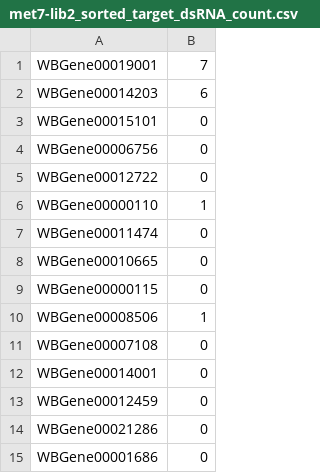
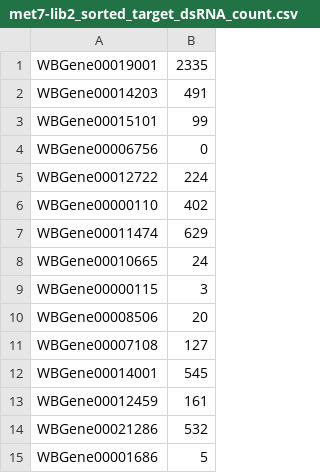
Before and after one commit to XuhangLi/WPS, a CSV file: step2_quality_control/2_dsRNAi_analysis/met7-lib2_sorted_target_dsRNA_count.csv, drawn as a sheet.

```diff
--- a/step2_quality_control/2_dsRNAi_analysis/met7-lib2_sorted_target_dsRNA_count.csv
+++ b/step2_quality_control/2_dsRNAi_analysis/met7-lib2_sorted_target_dsRNA_count.csv
@@ -1,15 +1,15 @@
-WBGene00019001,7
-WBGene00014203,6
-WBGene00015101,0
+WBGene00019001,2335
+WBGene00014203,491
+WBGene00015101,99
 WBGene00006756,0
-WBGene00012722,0
-WBGene00000110,1
-WBGene00011474,0
-WBGene00010665,0
-WBGene00000115,0
-WBGene00008506,1
-WBGene00007108,0
-WBGene00014001,0
-WBGene00012459,0
-WBGene00021286,0
-WBGene00001686,0
+WBGene00012722,224
+WBGene00000110,402
+WBGene00011474,629
+WBGene00010665,24
+WBGene00000115,3
+WBGene00008506,20
+WBGene00007108,127
+WBGene00014001,545
+WBGene00012459,161
+WBGene00021286,532
+WBGene00001686,5
```
Also changed, not shown: step2_quality_control/2_dsRNAi_analysis/met7-lib2_sorted_dsRNA_count_matrix.csv, step2_quality_control/2_dsRNAi_analysis/met7-lib2_sorted_recount_matrix.csv, 2 other files.
